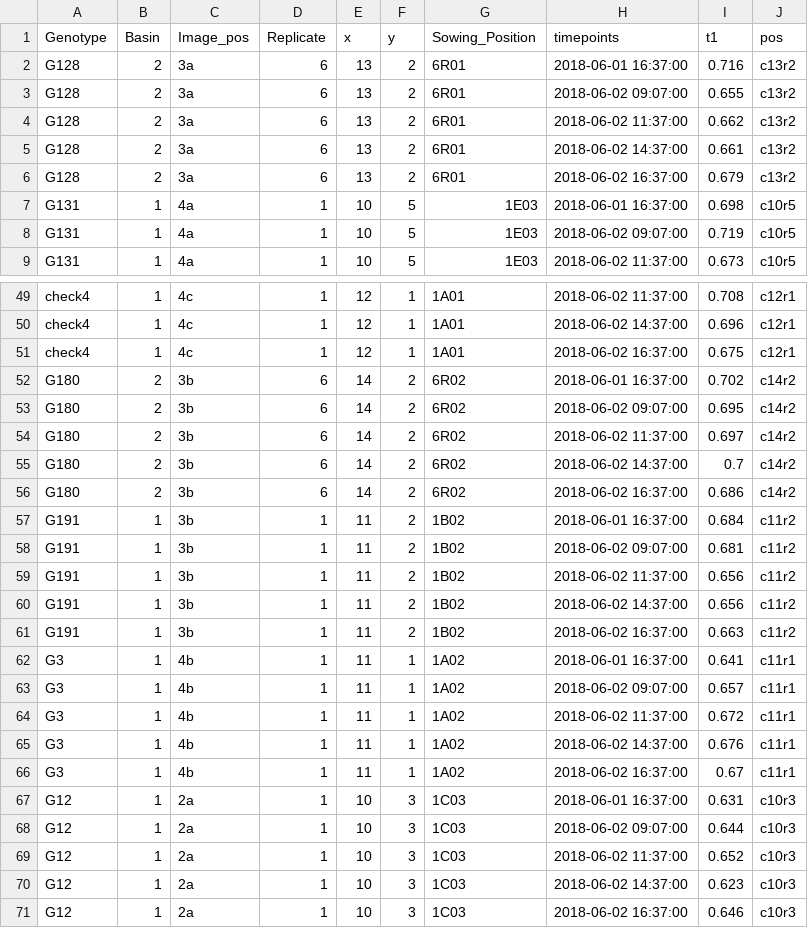
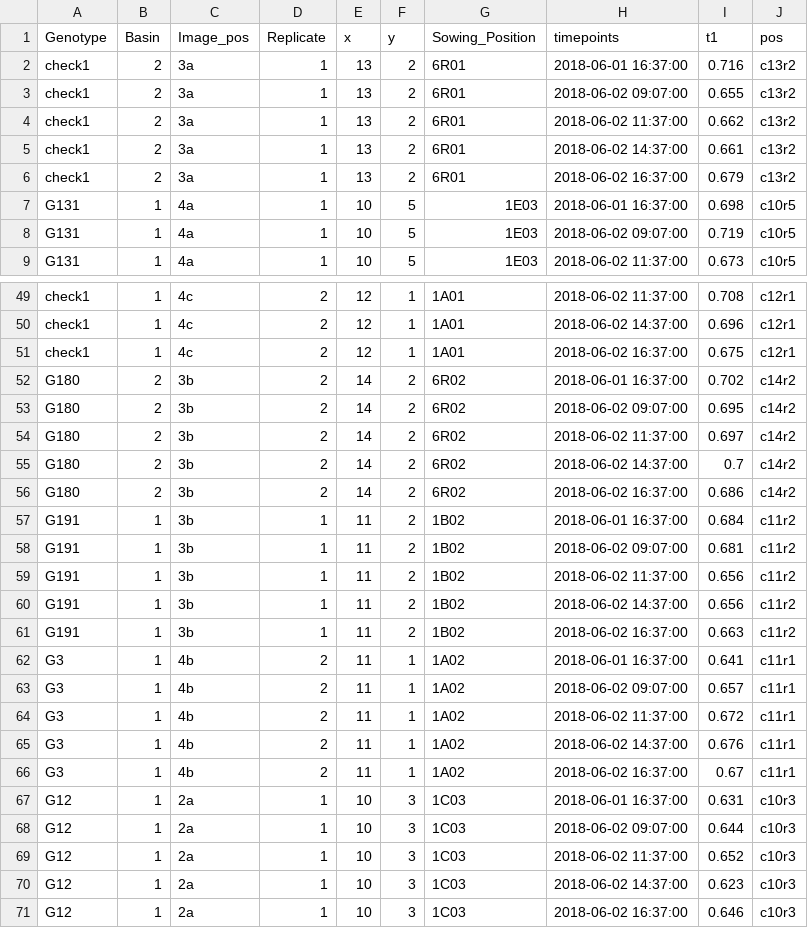
Before and after one commit to Biometris/statgenHTP, a CSV file: inst/tinytest/testDat.csv, drawn as a sheet; only a part is shown, gaps mark what is left out; the diff covers the shown part only.

```diff
--- a/inst/tinytest/testDat.csv
+++ b/inst/tinytest/testDat.csv
@@ -1,7 +1,7 @@
 "Genotype","Basin","Image_pos","Replicate","x","y","Sowing_Position","timepoints","t1","pos"
-"G128",2,"3a",6,13,2,"6R01","2018-06-01 16:37:00",0.716,"c13r2"
-"G128",2,"3a",6,13,2,"6R01","2018-06-02 09:07:00",0.655,"c13r2"
-"G128",2,"3a",6,13,2,"6R01","2018-06-02 11:37:00",0.662,"c13r2"
-"G128",2,"3a",6,13,2,"6R01","2018-06-02 14:37:00",0.661,"c13r2"
-"G128",2,"3a",6,13,2,"6R01","2018-06-02 16:37:00",0.679,"c13r2"
+"check1",2,"3a",1,13,2,"6R01","2018-06-01 16:37:00",0.716,"c13r2"
+"check1",2,"3a",1,13,2,"6R01","2018-06-02 09:07:00",0.655,"c13r2"
+"check1",2,"3a",1,13,2,"6R01","2018-06-02 11:37:00",0.662,"c13r2"
+"check1",2,"3a",1,13,2,"6R01","2018-06-02 14:37:00",0.661,"c13r2"
+"check1",2,"3a",1,13,2,"6R01","2018-06-02 16:37:00",0.679,"c13r2"
 "G131",1,"4a",1,10,5,"1E03","2018-06-01 16:37:00",0.698,"c10r5"
@@ -49,9 +49,9 @@
-"check4",1,"4c",1,12,1,"1A01","2018-06-02 11:37:00",0.708,"c12r1"
-"check4",1,"4c",1,12,1,"1A01","2018-06-02 14:37:00",0.696,"c12r1"
-"check4",1,"4c",1,12,1,"1A01","2018-06-02 16:37:00",0.675,"c12r1"
-"G180",2,"3b",6,14,2,"6R02","2018-06-01 16:37:00",0.702,"c14r2"
-"G180",2,"3b",6,14,2,"6R02","2018-06-02 09:07:00",0.695,"c14r2"
-"G180",2,"3b",6,14,2,"6R02","2018-06-02 11:37:00",0.697,"c14r2"
-"G180",2,"3b",6,14,2,"6R02","2018-06-02 14:37:00",0.7,"c14r2"
-"G180",2,"3b",6,14,2,"6R02","2018-06-02 16:37:00",0.686,"c14r2"
+"check1",1,"4c",2,12,1,"1A01","2018-06-02 11:37:00",0.708,"c12r1"
+"check1",1,"4c",2,12,1,"1A01","2018-06-02 14:37:00",0.696,"c12r1"
+"check1",1,"4c",2,12,1,"1A01","2018-06-02 16:37:00",0.675,"c12r1"
+"G180",2,"3b",2,14,2,"6R02","2018-06-01 16:37:00",0.702,"c14r2"
+"G180",2,"3b",2,14,2,"6R02","2018-06-02 09:07:00",0.695,"c14r2"
+"G180",2,"3b",2,14,2,"6R02","2018-06-02 11:37:00",0.697,"c14r2"
+"G180",2,"3b",2,14,2,"6R02","2018-06-02 14:37:00",0.7,"c14r2"
+"G180",2,"3b",2,14,2,"6R02","2018-06-02 16:37:00",0.686,"c14r2"
 "G191",1,"3b",1,11,2,"1B02","2018-06-01 16:37:00",0.684,"c11r2"
@@ -61,7 +61,7 @@
 "G191",1,"3b",1,11,2,"1B02","2018-06-02 16:37:00",0.663,"c11r2"
-"G3",1,"4b",1,11,1,"1A02","2018-06-01 16:37:00",0.641,"c11r1"
-"G3",1,"4b",1,11,1,"1A02","2018-06-02 09:07:00",0.657,"c11r1"
-"G3",1,"4b",1,11,1,"1A02","2018-06-02 11:37:00",0.672,"c11r1"
-"G3",1,"4b",1,11,1,"1A02","2018-06-02 14:37:00",0.676,"c11r1"
-"G3",1,"4b",1,11,1,"1A02","2018-06-02 16:37:00",0.67,"c11r1"
+"G3",1,"4b",2,11,1,"1A02","2018-06-01 16:37:00",0.641,"c11r1"
+"G3",1,"4b",2,11,1,"1A02","2018-06-02 09:07:00",0.657,"c11r1"
+"G3",1,"4b",2,11,1,"1A02","2018-06-02 11:37:00",0.672,"c11r1"
+"G3",1,"4b",2,11,1,"1A02","2018-06-02 14:37:00",0.676,"c11r1"
+"G3",1,"4b",2,11,1,"1A02","2018-06-02 16:37:00",0.67,"c11r1"
 "G12",1,"2a",1,10,3,"1C03","2018-06-01 16:37:00",0.631,"c10r3"
```
Also changed, not shown: 59 edited cells elsewhere in this file, 6 other files.
